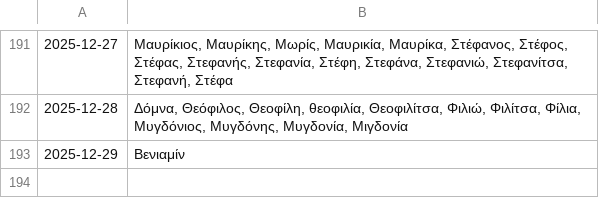
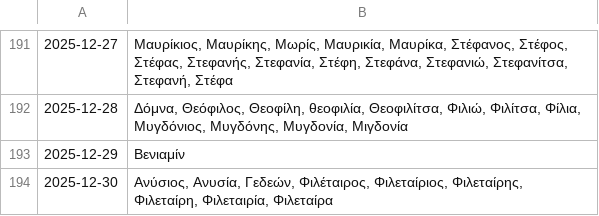
Before and after one commit to anargis/celebration-scraper, a CSV file: celebration-scraper.csv, drawn as a sheet; only a part is shown, gaps mark what is left out.

```diff
--- a/celebration-scraper.csv
+++ b/celebration-scraper.csv
@@ -193 +193,2 @@
 2025-12-29,Βενιαμίν
+2025-12-30,"Ανύσιος, Ανυσία, Γεδεών, Φιλέταιρος, Φιλεταίριος, Φιλεταίρης, Φιλεταίρη, Φιλεταιρία, Φιλεταίρα"
```
